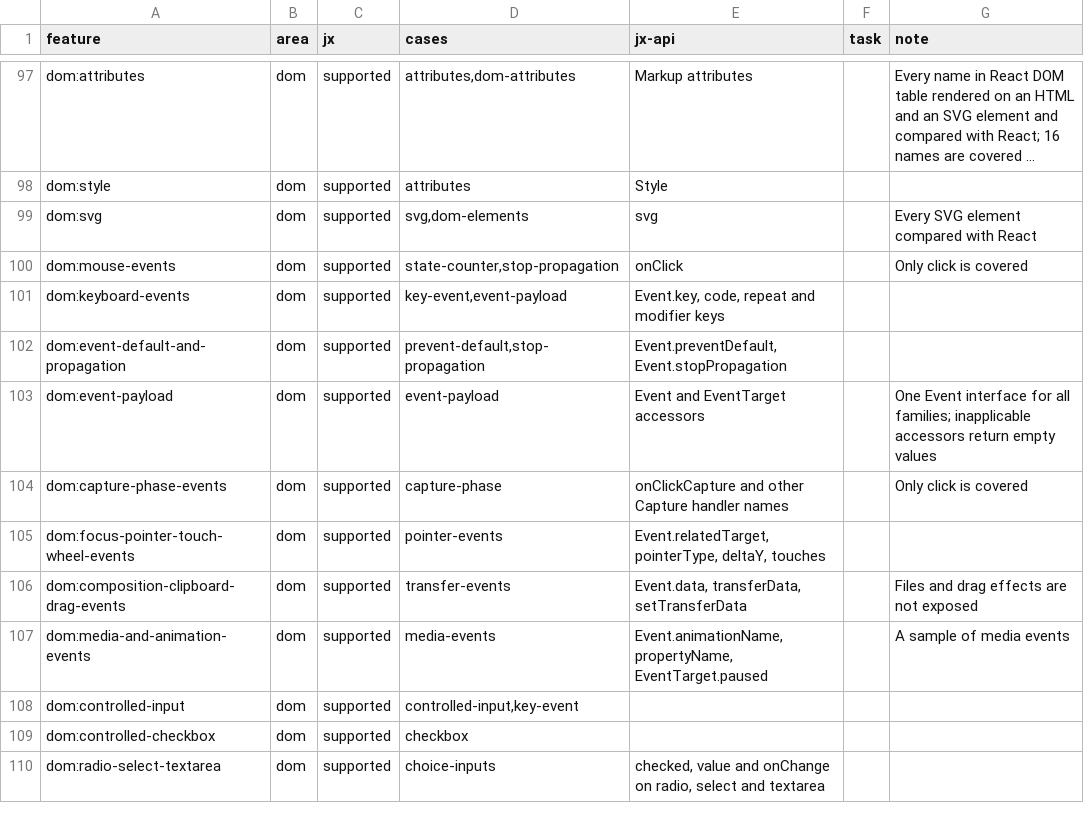
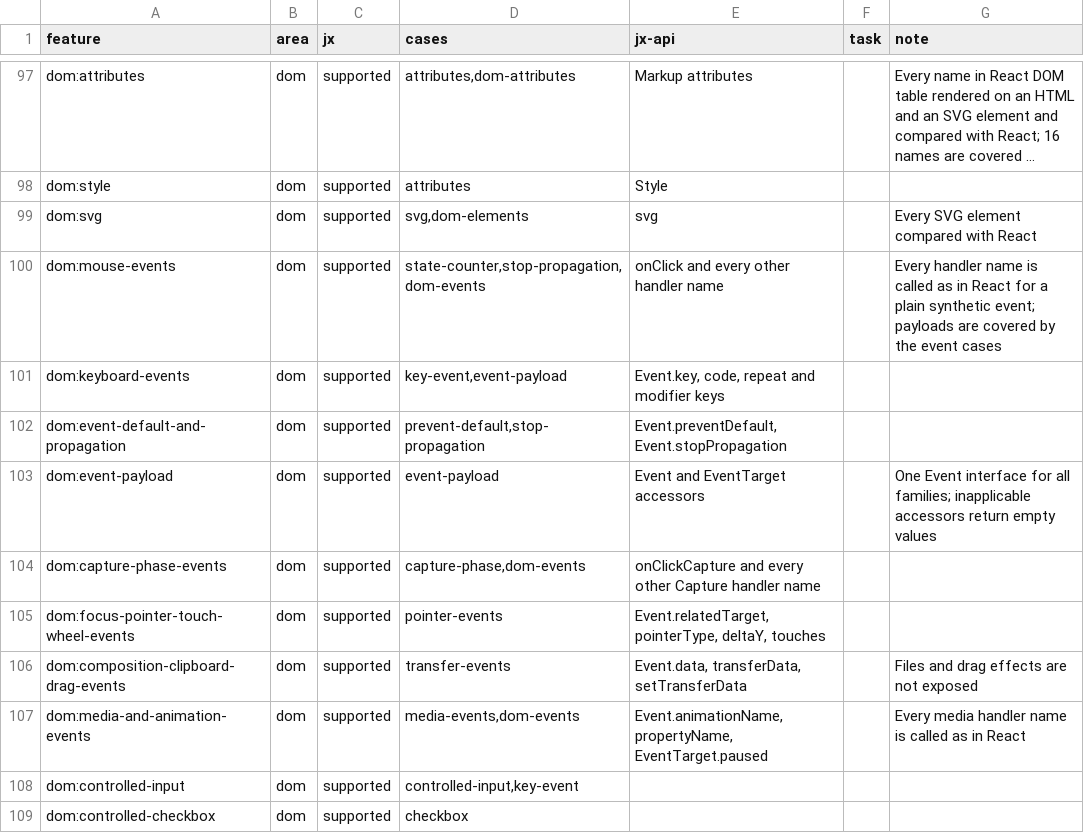
Before and after one commit to lmrrcc/jx, a TSV file: docs/evidence/conformance.tsv, drawn as a sheet; only a part is shown, gaps mark what is left out; the shorter side is filled out with more unchanged rows; long unchanged cells end in ….

```diff
--- a/docs/evidence/conformance.tsv
+++ b/docs/evidence/conformance.tsv
@@ -99,3 +99,3 @@ dom:style	dom	supported	attributes	Style
 dom:svg	dom	supported	svg,dom-elements	svg		Every SVG element compared with React
-dom:mouse-events	dom	supported	state-counter,stop-propagation	onClick		Only click is covered
+dom:mouse-events	dom	supported	state-counter,stop-propagation,dom-events	onClick and every other handler name		Every handler name is called as in React for a plain synthetic event; payloads are covered by the event cases
 dom:keyboard-events	dom	supported	key-event,event-payload	Event.key, code, repeat and modifier keys		
@@ -103,6 +103,6 @@ dom:event-default-and-propagation	dom	supported	prevent-default,stop-propagation
 dom:event-payload	dom	supported	event-payload	Event and EventTarget accessors		One Event interface for all families; inapplicable accessors return empty values
-dom:capture-phase-events	dom	supported	capture-phase	onClickCapture and other Capture handler names		Only click is covered
+dom:capture-phase-events	dom	supported	capture-phase,dom-events	onClickCapture and every other Capture handler name		
 dom:focus-pointer-touch-wheel-events	dom	supported	pointer-events	Event.relatedTarget, pointerType, deltaY, touches		
 dom:composition-clipboard-drag-events	dom	supported	transfer-events	Event.data, transferData, setTransferData		Files and drag effects are not exposed
-dom:media-and-animation-events	dom	supported	media-events	Event.animationName, propertyName, EventTarget.paused		A sample of media events
+dom:media-and-animation-events	dom	supported	media-events,dom-events	Event.animationName, propertyName, EventTarget.paused		Every media handler name is called as in React
 dom:controlled-input	dom	supported	controlled-input,key-event			
```
Also changed, not shown: docs/evidence/conformance-results.tsv, 16 other files.
